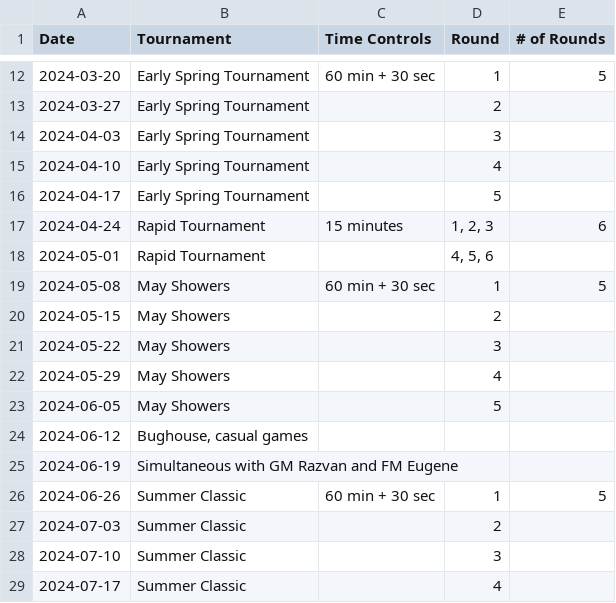
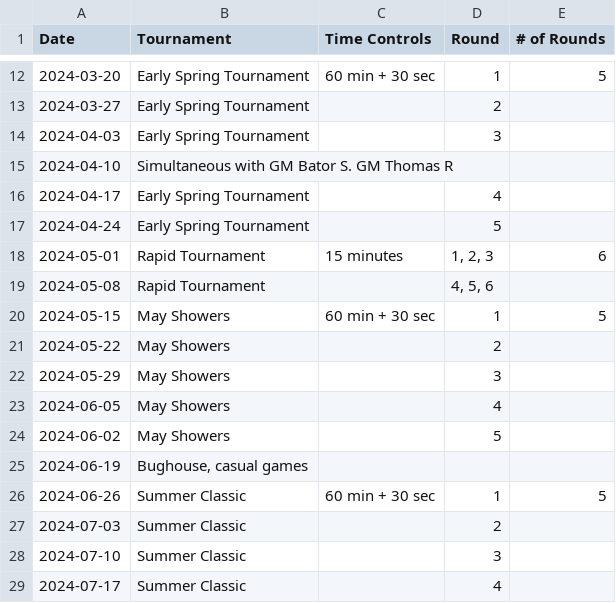
Before and after one commit to JonathanmZhang/mcc-Website, a CSV file: content/pages/schedule/2024Wednesday.csv, drawn as a sheet; only a part is shown, gaps mark what is left out; removed rows and columns are numbered as before the commit, all else as after; the diff names each change by its address in the sheet, - before the commit and + after, or states it on an @@ line.

Commit message:
updated wednesday schedule

```diff
--- a/content/pages/schedule/2024Wednesday.csv
+++ b/content/pages/schedule/2024Wednesday.csv
-B15 (Tournament): Early Spring Tournament
+B15 (Tournament): Simultaneous with GM Bator S. GM Thomas R
-D15 (Round): 4
+D15 (Round): (empty)
-D16 (Round): 5
+D16 (Round): 4
-B17 (Tournament): Rapid Tournament
+B17 (Tournament): Early Spring Tournament
-C17 (Time Controls): 15 minutes
+C17 (Time Controls): (empty)
-D17 (Round): 1, 2, 3
+D17 (Round): 5
-E17 (# of Rounds): 6
+E17 (# of Rounds): (empty)
-C18 (Time Controls): (empty)
+C18 (Time Controls): 15 minutes
-D18 (Round): 4, 5, 6
+D18 (Round): 1, 2, 3
-E18 (# of Rounds): (empty)
+E18 (# of Rounds): 6
-B19 (Tournament): May Showers
+B19 (Tournament): Rapid Tournament
-C19 (Time Controls): 60 min + 30 sec
+C19 (Time Controls): (empty)
-D19 (Round): 1
+D19 (Round): 4, 5, 6
-E19 (# of Rounds): 5
+E19 (# of Rounds): (empty)
-C20 (Time Controls): (empty)
+C20 (Time Controls): 60 min + 30 sec
-D20 (Round): 2
+D20 (Round): 1
-E20 (# of Rounds): (empty)
+E20 (# of Rounds): 5
-D21 (Round): 3
+D21 (Round): 2
-D22 (Round): 4
+D22 (Round): 3
-D23 (Round): 5
+D23 (Round): 4
-row 24: 2024-06-12 | Bughouse, casual games
+row 24: 2024-06-02 | May Showers |  | 5
-B25 (Tournament): Simultaneous with GM Razvan and FM Eugene
+B25 (Tournament): Bughouse, casual games
```
